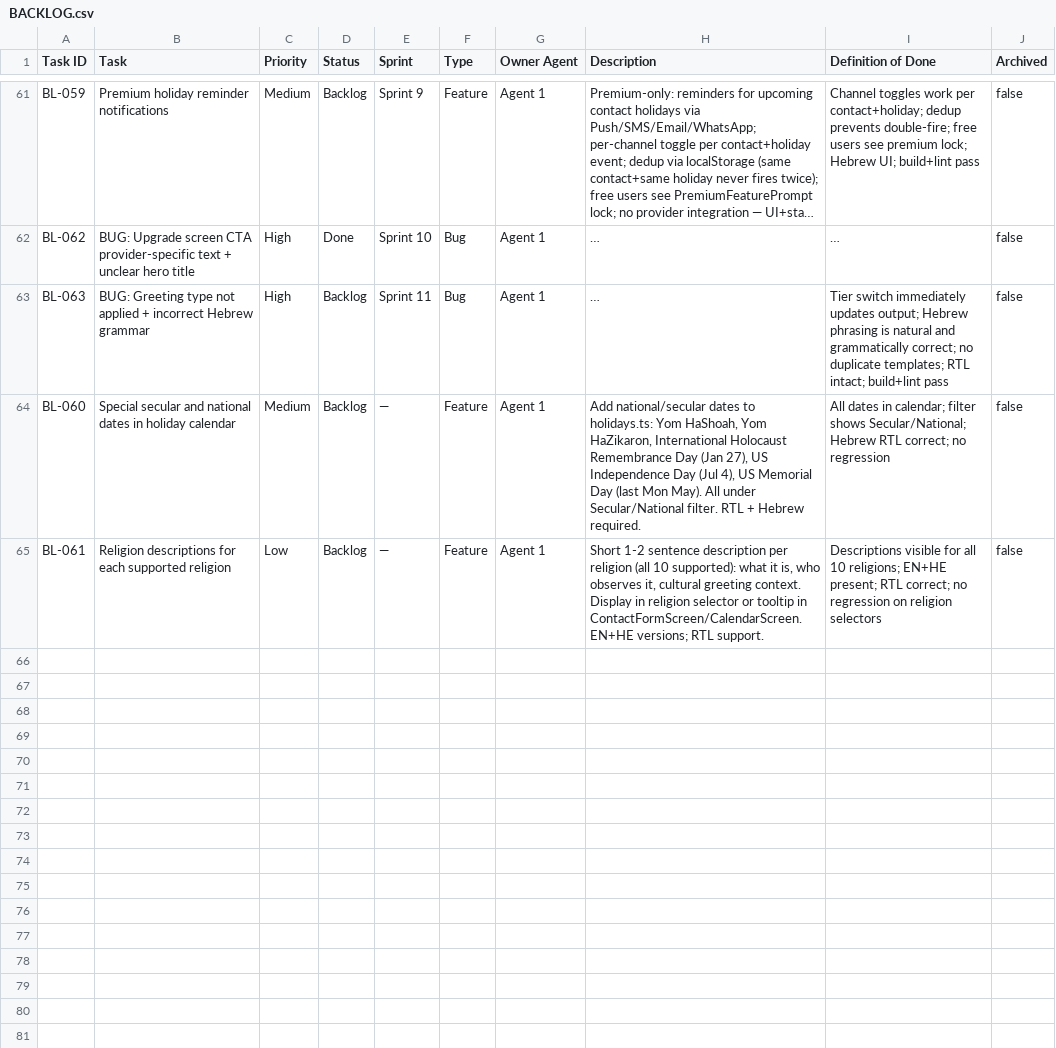
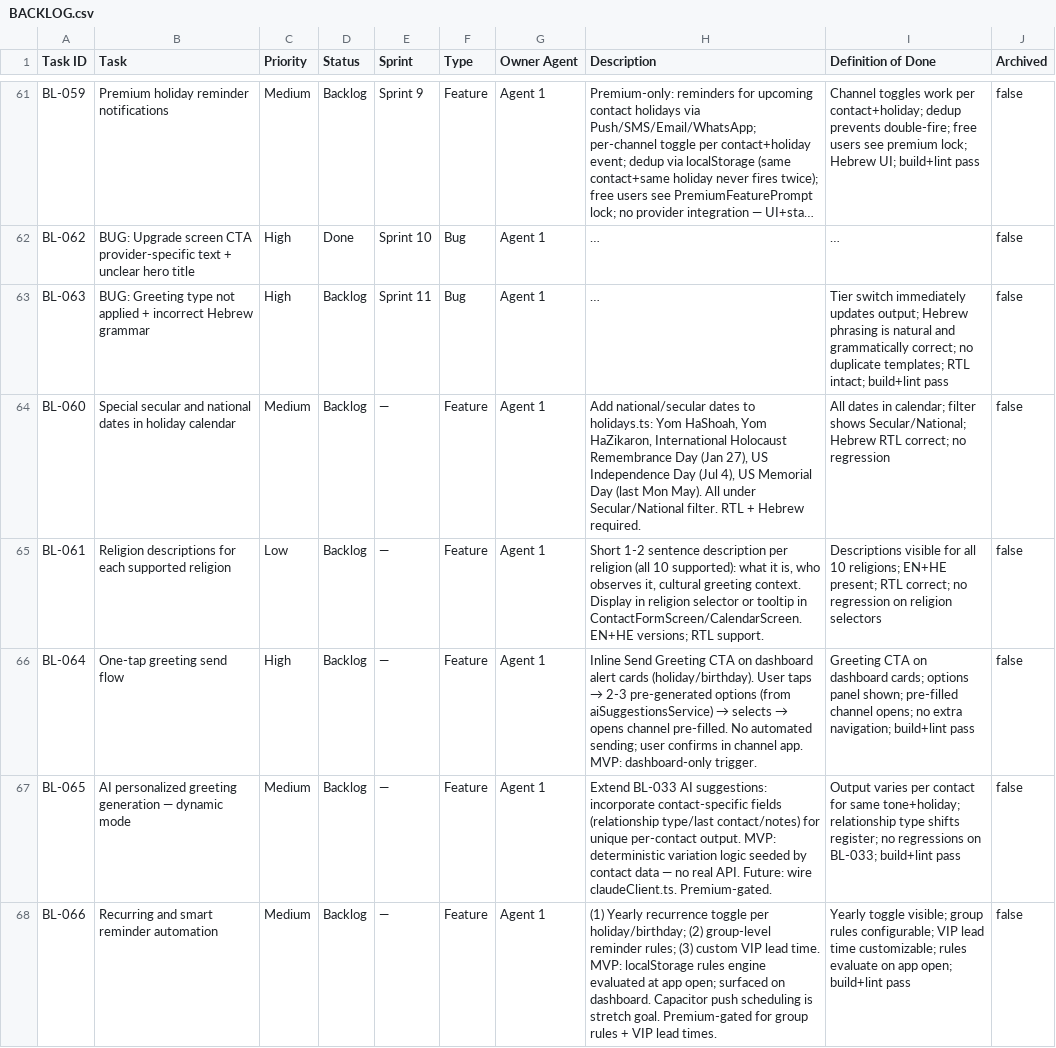
Before and after one commit to GuyIts29/nevermiss, a CSV file: BACKLOG.csv, drawn as a sheet; only a part is shown, gaps mark what is left out; long unchanged cells end in ….

```diff
--- a/BACKLOG.csv
+++ b/BACKLOG.csv
@@ -65 +65,4 @@ BL-060,Special secular and national dates in holiday calendar,Medium,Backlog,—
 BL-061,Religion descriptions for each supported religion,Low,Backlog,—,Feature,Agent 1,"Short 1-2 sentence description per religion (all 10 supported): what it is, who observes it, cultural greeting context. Display in religion selector or tooltip in ContactFormScreen/CalendarScreen. EN+HE versions; RTL support.","Descriptions visible for all 10 religions; EN+HE present; RTL correct; no regression on religion selectors",false
+BL-064,One-tap greeting send flow,High,Backlog,—,Feature,Agent 1,"Inline Send Greeting CTA on dashboard alert cards (holiday/birthday). User taps → 2-3 pre-generated options (from aiSuggestionsService) → selects → opens channel pre-filled. No automated sending; user confirms in channel app. MVP: dashboard-only trigger.","Greeting CTA on dashboard cards; options panel shown; pre-filled channel opens; no extra navigation; build+lint pass",false
+BL-065,AI personalized greeting generation — dynamic mode,Medium,Backlog,—,Feature,Agent 1,"Extend BL-033 AI suggestions: incorporate contact-specific fields (relationship type/last contact/notes) for unique per-contact output. MVP: deterministic variation logic seeded by contact data — no real API. Future: wire claudeClient.ts. Premium-gated.","Output varies per contact for same tone+holiday; relationship type shifts register; no regressions on BL-033; build+lint pass",false
+BL-066,Recurring and smart reminder automation,Medium,Backlog,—,Feature,Agent 1,"(1) Yearly recurrence toggle per holiday/birthday; (2) group-level reminder rules; (3) custom VIP lead time. MVP: localStorage rules engine evaluated at app open; surfaced on dashboard. Capacitor push scheduling is stretch goal. Premium-gated for group rules + VIP lead times.","Yearly toggle visible; group rules configurable; VIP lead time customizable; rules evaluate on app open; build+lint pass",false
```
Also changed, not shown: 1 other file.
